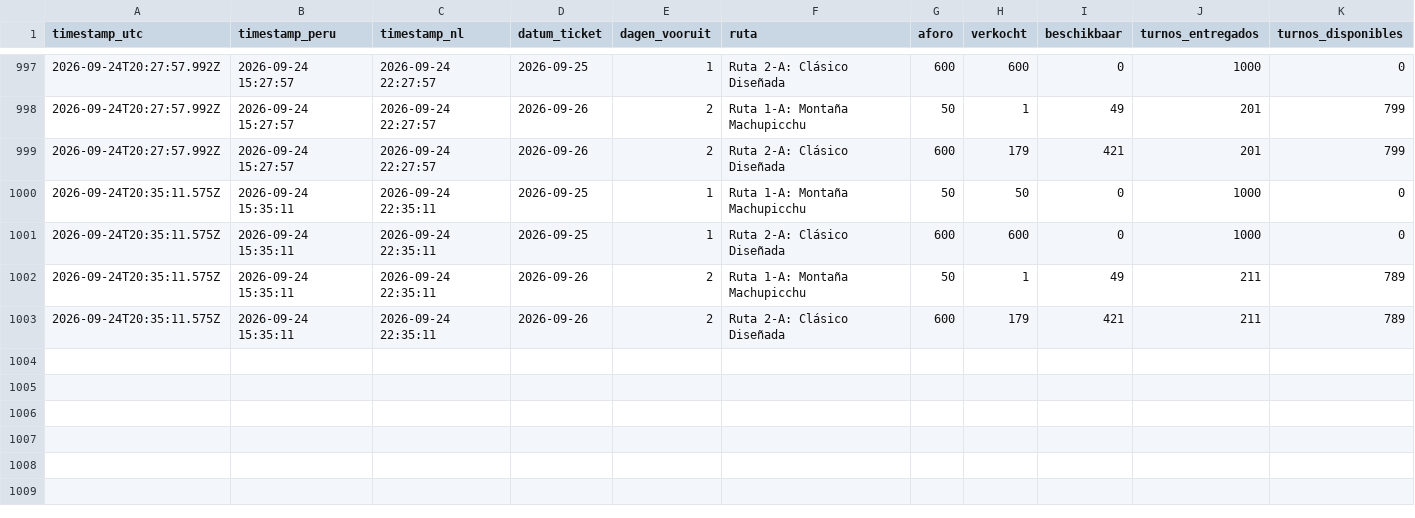
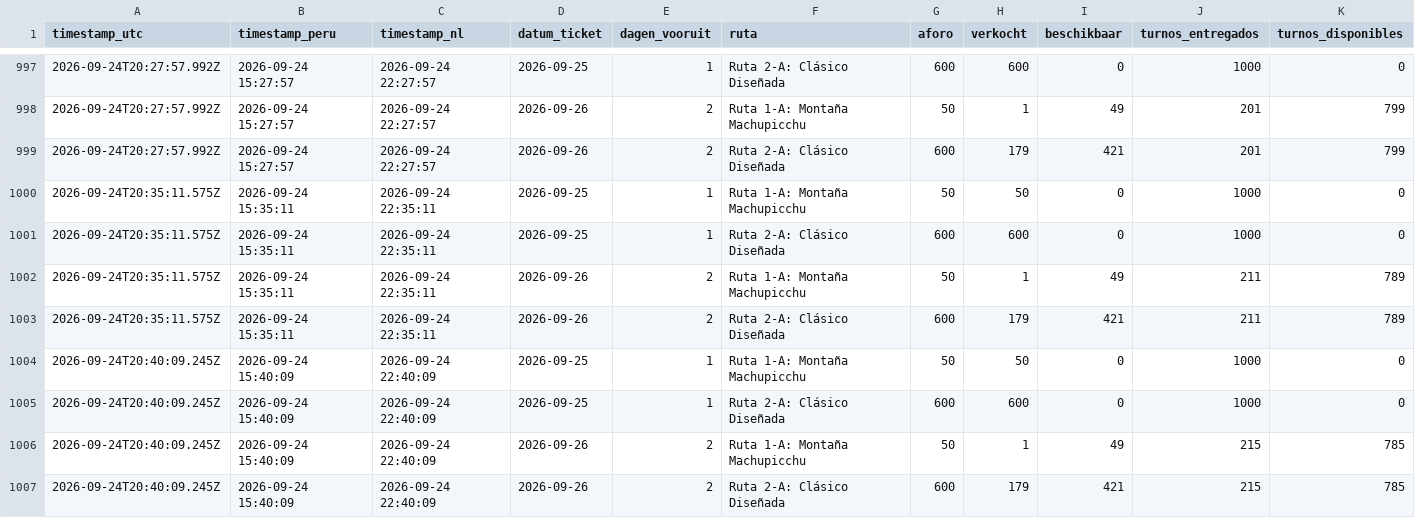
Before and after one commit to peterstuurman-hash/tuboleto-monitor, a CSV file: tuboleto_log.csv, drawn as a sheet; only a part is shown, gaps mark what is left out.

Commit message:
meting 2026-09-24 20:40 UTC

```diff
--- a/tuboleto_log.csv
+++ b/tuboleto_log.csv
@@ -1003 +1003,5 @@ timestamp_utc,timestamp_peru,timestamp_nl,datum_ticket,dagen_vooruit,ruta,aforo,
 2026-09-24T20:35:11.575Z,2026-09-24 15:35:11,2026-09-24 22:35:11,2026-09-26,2,"Ruta 2-A: Clásico Diseñada",600,179,421,211,789
+2026-09-24T20:40:09.245Z,2026-09-24 15:40:09,2026-09-24 22:40:09,2026-09-25,1,"Ruta 1-A: Montaña Machupicchu",50,50,0,1000,0
+2026-09-24T20:40:09.245Z,2026-09-24 15:40:09,2026-09-24 22:40:09,2026-09-25,1,"Ruta 2-A: Clásico Diseñada",600,600,0,1000,0
+2026-09-24T20:40:09.245Z,2026-09-24 15:40:09,2026-09-24 22:40:09,2026-09-26,2,"Ruta 1-A: Montaña Machupicchu",50,1,49,215,785
+2026-09-24T20:40:09.245Z,2026-09-24 15:40:09,2026-09-24 22:40:09,2026-09-26,2,"Ruta 2-A: Clásico Diseñada",600,179,421,215,785
```
